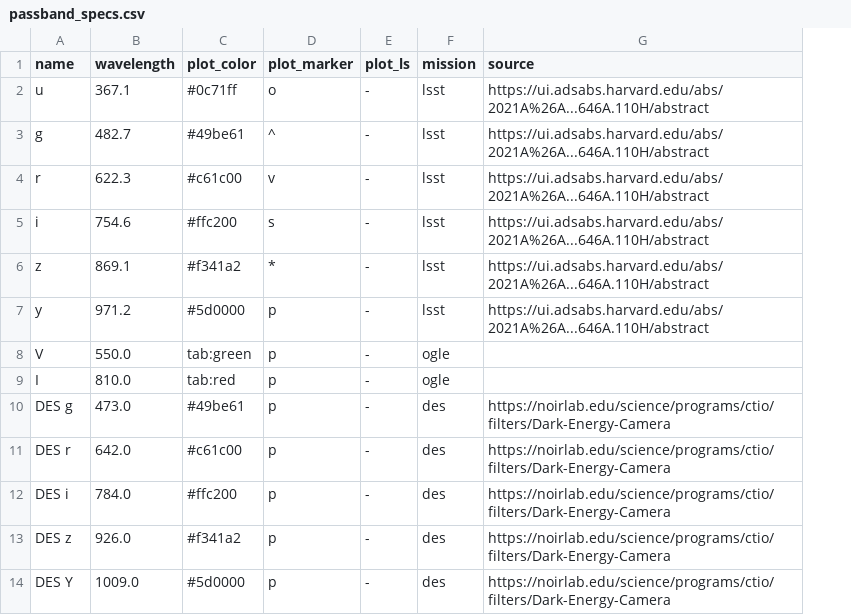
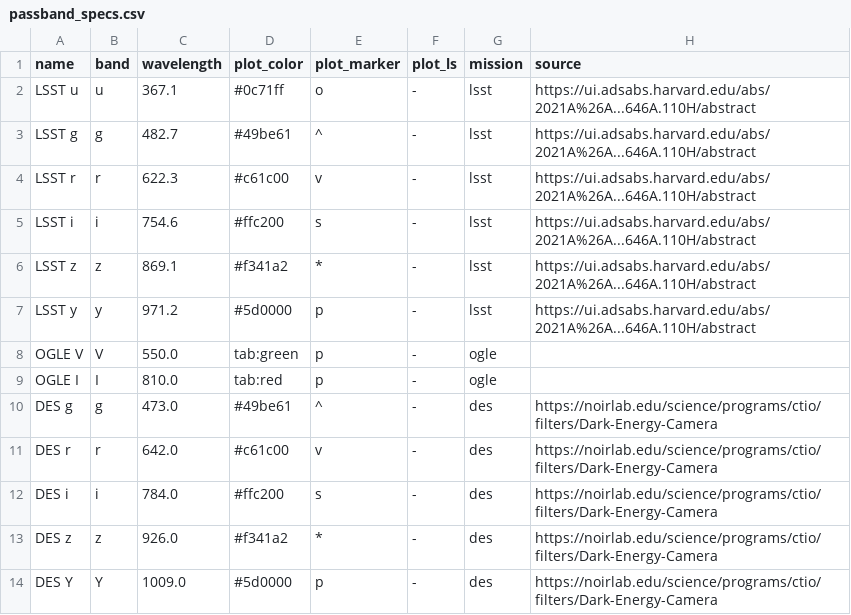
Before and after one commit to TheRedElement/LStein, a CSV file: data/passband_specs.csv, drawn as a sheet; addresses are those after the commit; the diff names each change by its address in the sheet, - before the commit and + after, or states it on an @@ line.

Commit message:
adjusted passband cmap

```diff
--- a/data/passband_specs.csv
+++ b/data/passband_specs.csv
+column B (band), rows 2-14: u | g | r | i | z | y | V | I | g | r | i | z | Y
-A2 (name): u
+A2 (name): LSST u
-A3 (name): g
+A3 (name): LSST g
-A4 (name): r
+A4 (name): LSST r
-A5 (name): i
+A5 (name): LSST i
-A6 (name): z
+A6 (name): LSST z
-A7 (name): y
+A7 (name): LSST y
-A8 (name): V
+A8 (name): OGLE V
-A9 (name): I
+A9 (name): OGLE I
-E10 (plot_marker): p
+E10 (plot_marker): ^
-E11 (plot_marker): p
+E11 (plot_marker): v
-E12 (plot_marker): p
+E12 (plot_marker): s
-E13 (plot_marker): p
+E13 (plot_marker): *
```
Also changed, not shown: 1 other file.
